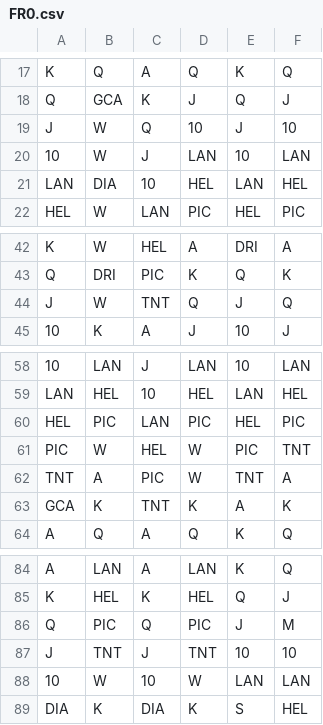
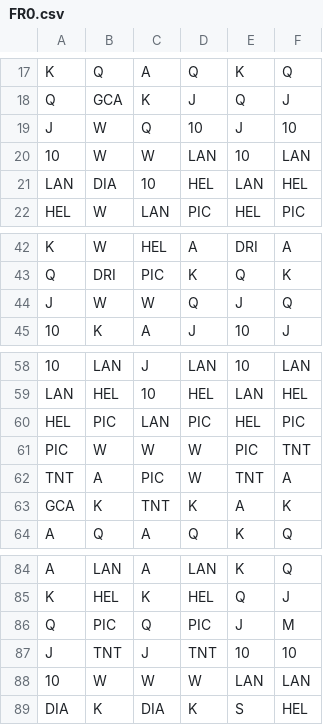
Before and after one commit to Hemant-Yadav-115298/Stake-Slots-Math, a CSV file: games/2_0_tbd_15625ways/reels/FR0.csv, drawn as a sheet; only a part is shown, gaps mark what is left out.

```diff
--- a/games/2_0_tbd_15625ways/reels/FR0.csv
+++ b/games/2_0_tbd_15625ways/reels/FR0.csv
@@ -19,3 +19,3 @@ Q,GCA,K,J,Q,J
 J,W,Q,10,J,10
-10,W,J,LAN,10,LAN
+10,W,W,LAN,10,LAN
 LAN,DIA,10,HEL,LAN,HEL
@@ -43,3 +43,3 @@ K,W,HEL,A,DRI,A
 Q,DRI,PIC,K,Q,K
-J,W,TNT,Q,J,Q
+J,W,W,Q,J,Q
 10,K,A,J,10,J
@@ -60,3 +60,3 @@ LAN,HEL,10,HEL,LAN,HEL
 HEL,PIC,LAN,PIC,HEL,PIC
-PIC,W,HEL,W,PIC,TNT
+PIC,W,W,W,PIC,TNT
 TNT,A,PIC,W,TNT,A
@@ -87,3 +87,3 @@ Q,PIC,Q,PIC,J,M
 J,TNT,J,TNT,10,10
-10,W,10,W,LAN,LAN
+10,W,W,W,LAN,LAN
 DIA,K,DIA,K,S,HEL
```
Also changed, not shown: games/2_0_tbd_15625ways/reels/BR0.csv, 1 other file.
